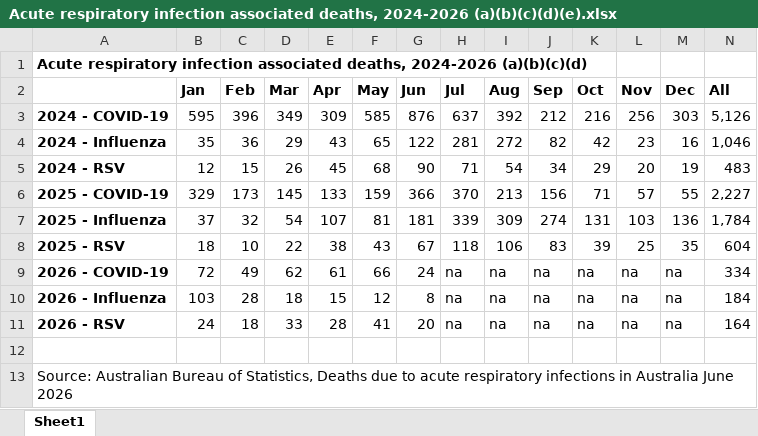
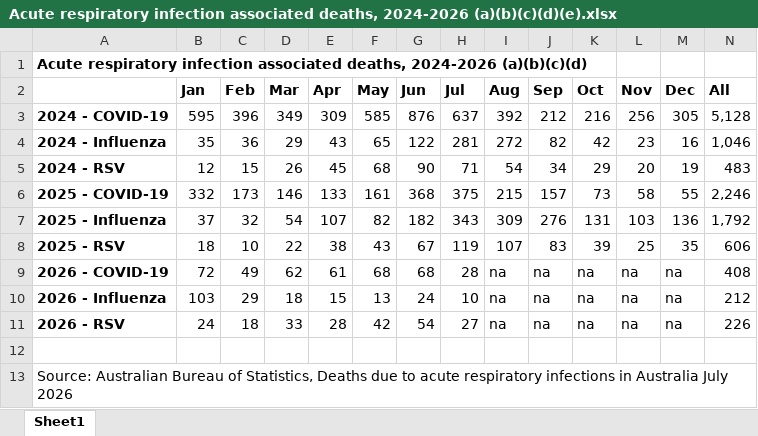
Before and after one commit to Mike-Honey/covid-19-au-vaccinations, an Excel workbook: Acute respiratory infection associated deaths, 2024-2026 (a)(b)(c)(d)(e).xlsx, sheet Sheet1, drawn as a sheet; values as stored, in another font and other column widths than the file's, no borders; the diff names each change by its address in the sheet, - before the commit and + after, or states it on an @@ line.

Commit message:
ABS Released 28/08/2026

```diff
--- a/Acute respiratory infection associated deaths, 2024-2026 (a)(b)(c)(d)(e).xlsx (sheet Sheet1)
+++ b/Acute respiratory infection associated deaths, 2024-2026 (a)(b)(c)(d)(e).xlsx (sheet Sheet1)
-M3 (Dec): 303
+M3 (Dec): 305
-N3 (All): 5,126
+N3 (All): 5,128
-B6 (Jan): 329
+B6 (Jan): 332
-D6 (Mar): 145
+D6 (Mar): 146
-F6 (May): 159
+F6 (May): 161
-G6 (Jun): 366
+G6 (Jun): 368
-H6 (Jul): 370
+H6 (Jul): 375
-I6 (Aug): 213
+I6 (Aug): 215
-J6 (Sep): 156
+J6 (Sep): 157
-K6 (Oct): 71
+K6 (Oct): 73
-L6 (Nov): 57
+L6 (Nov): 58
-N6 (All): 2,227
+N6 (All): 2,246
-F7 (May): 81
+F7 (May): 82
-G7 (Jun): 181
+G7 (Jun): 182
-H7 (Jul): 339
+H7 (Jul): 343
-J7 (Sep): 274
+J7 (Sep): 276
-N7 (All): 1,784
+N7 (All): 1,792
-H8 (Jul): 118
+H8 (Jul): 119
-I8 (Aug): 106
+I8 (Aug): 107
-N8 (All): 604
+N8 (All): 606
-F9 (May): 66
+F9 (May): 68
-G9 (Jun): 24
+G9 (Jun): 68
-H9 (Jul): na
+H9 (Jul): 28
-N9 (All): 334
+N9 (All): 408
-C10 (Feb): 28
+C10 (Feb): 29
-F10 (May): 12
+F10 (May): 13
-G10 (Jun): 8
+G10 (Jun): 24
-H10 (Jul): na
+H10 (Jul): 10
-N10 (All): 184
+N10 (All): 212
-F11 (May): 41
+F11 (May): 42
-G11 (Jun): 20
+G11 (Jun): 54
-H11 (Jul): na
+H11 (Jul): 27
-N11 (All): 164
+N11 (All): 226
-A13: …in Australia June 2026
+A13: …in Australia July 2026
```
